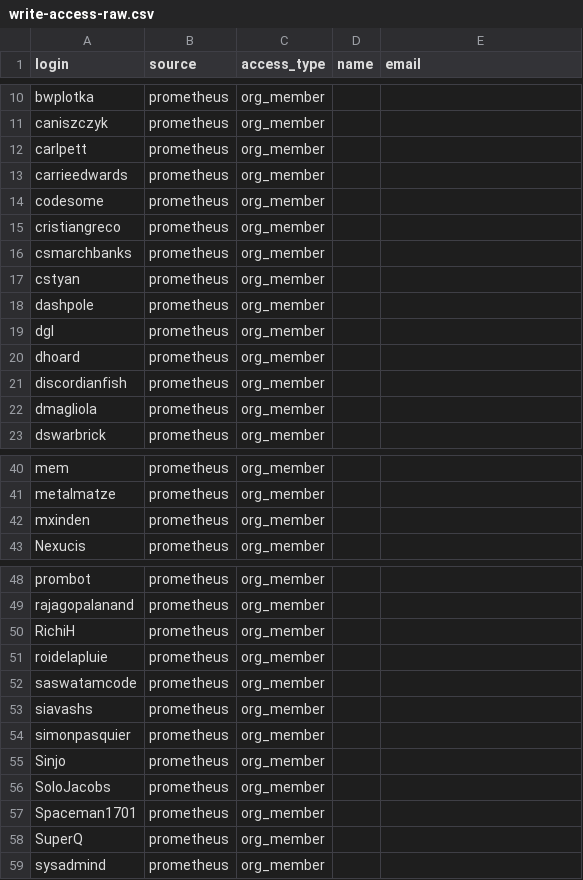
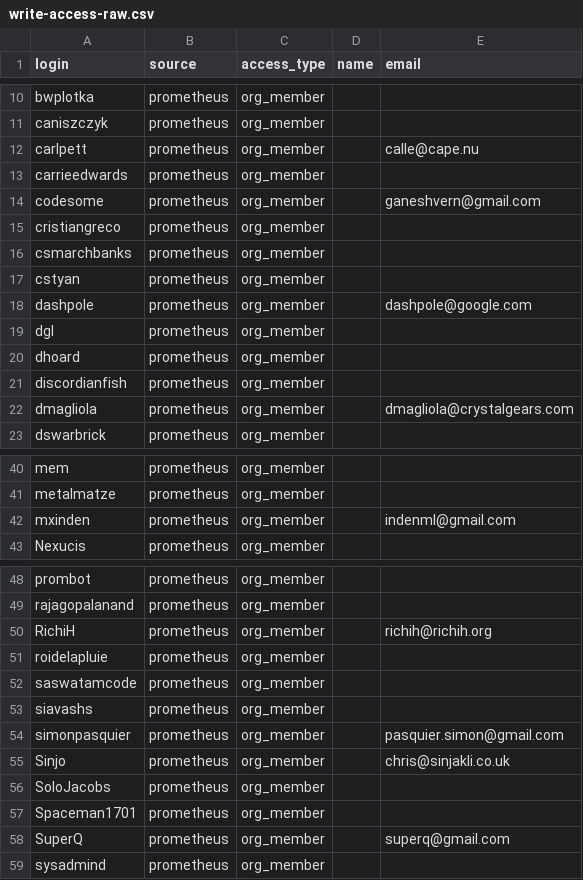
Before and after one commit to prometheus/governance, a CSV file: elections/2026/voters-list/write-access-raw.csv, drawn as a sheet; only a part is shown, gaps mark what is left out; the diff covers the shown part only.

Commit message:
Apply all missing mappings
Signed-off-by: Goutham <gouthamve@gmail.com>

```diff
--- a/elections/2026/voters-list/write-access-raw.csv
+++ b/elections/2026/voters-list/write-access-raw.csv
@@ -11,5 +11,5 @@ bwplotka,prometheus,org_member,,
 caniszczyk,prometheus,org_member,,
-carlpett,prometheus,org_member,,
+carlpett,prometheus,org_member,,calle@cape.nu
 carrieedwards,prometheus,org_member,,
-codesome,prometheus,org_member,,
+codesome,prometheus,org_member,,ganeshvern@gmail.com
 cristiangreco,prometheus,org_member,,
@@ -17,3 +17,3 @@ csmarchbanks,prometheus,org_member,,
 cstyan,prometheus,org_member,,
-dashpole,prometheus,org_member,,
+dashpole,prometheus,org_member,,dashpole@google.com
 dgl,prometheus,org_member,,
@@ -21,3 +21,3 @@ dhoard,prometheus,org_member,,
 discordianfish,prometheus,org_member,,
-dmagliola,prometheus,org_member,,
+dmagliola,prometheus,org_member,,dmagliola@crystalgears.com
 dswarbrick,prometheus,org_member,,
@@ -41,3 +41,3 @@ mem,prometheus,org_member,,
 metalmatze,prometheus,org_member,,
-mxinden,prometheus,org_member,,
+mxinden,prometheus,org_member,,indenml@gmail.com
 Nexucis,prometheus,org_member,,
@@ -49,3 +49,3 @@ prombot,prometheus,org_member,,
 rajagopalanand,prometheus,org_member,,
-RichiH,prometheus,org_member,,
+RichiH,prometheus,org_member,,richih@richih.org
 roidelapluie,prometheus,org_member,,
@@ -53,7 +53,7 @@ saswatamcode,prometheus,org_member,,
 siavashs,prometheus,org_member,,
-simonpasquier,prometheus,org_member,,
-Sinjo,prometheus,org_member,,
+simonpasquier,prometheus,org_member,,pasquier.simon@gmail.com
+Sinjo,prometheus,org_member,,chris@sinjakli.co.uk
 SoloJacobs,prometheus,org_member,,
 Spaceman1701,prometheus,org_member,,
-SuperQ,prometheus,org_member,,
+SuperQ,prometheus,org_member,,superq@gmail.com
 sysadmind,prometheus,org_member,,
```
Also changed, not shown: 23 edited cells elsewhere in this file, elections/2026/voters-list/email-to-github.csv, elections/2026/voters-list/write-access.csv, 3 other files.
